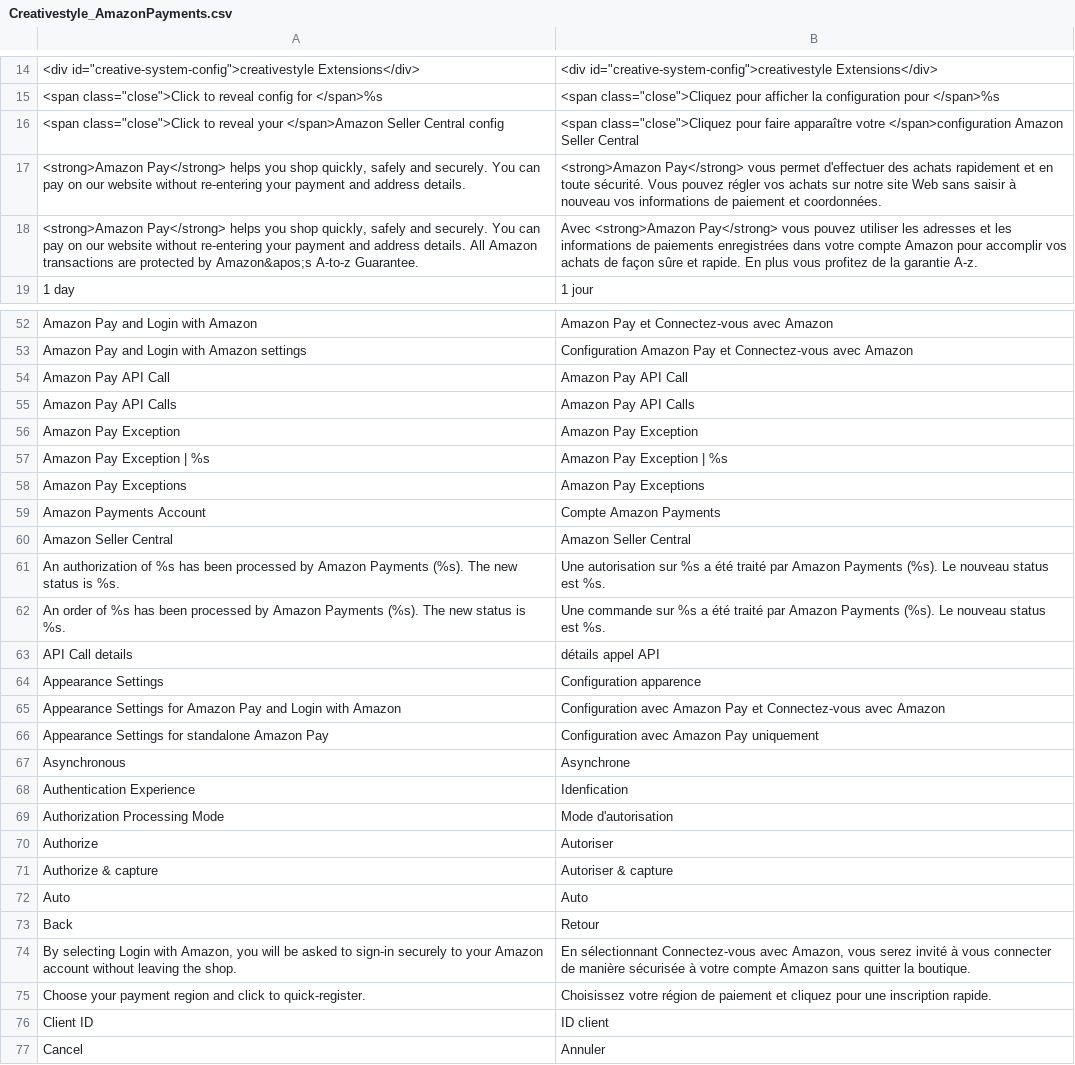
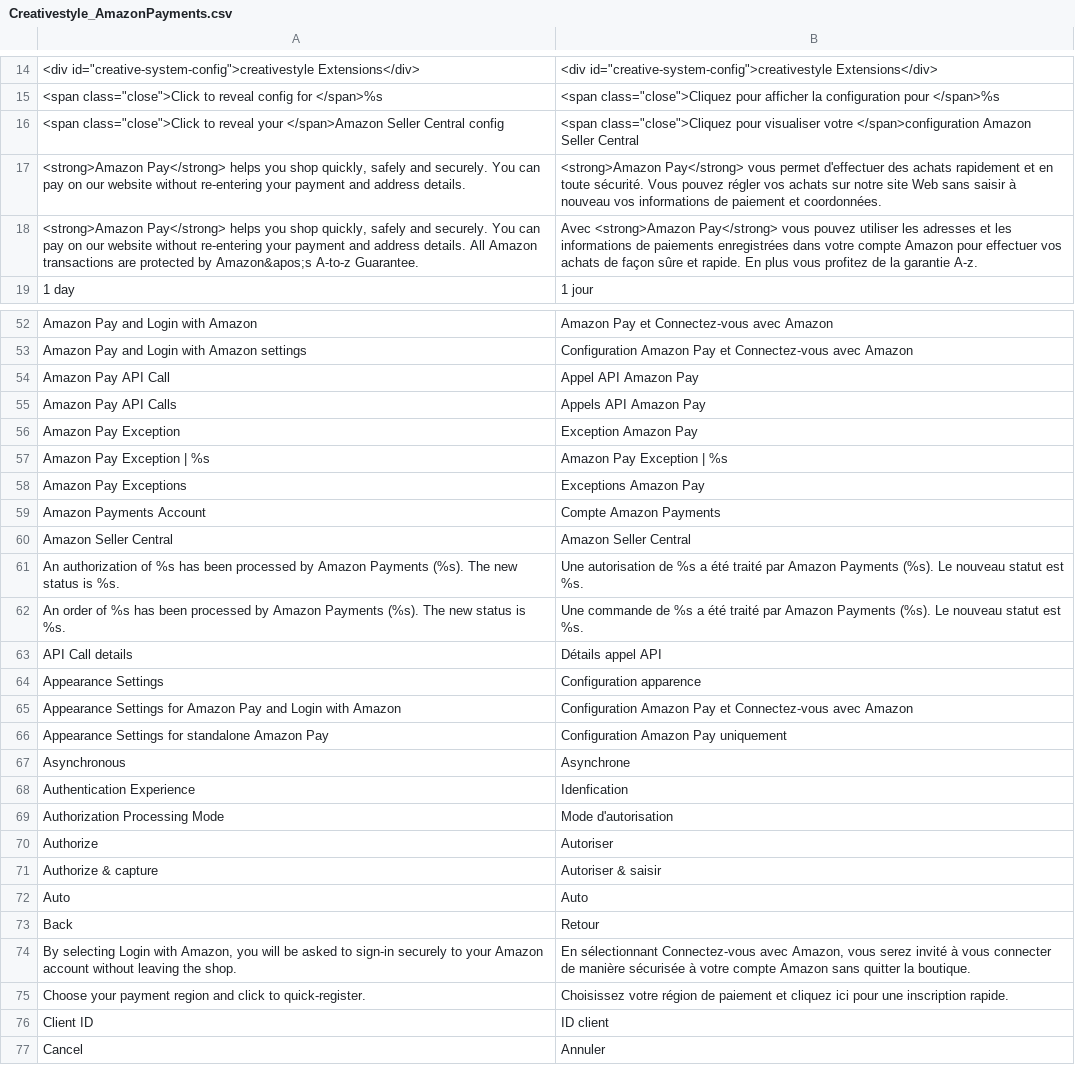
Before and after one commit to kirchbergerknorr/magento1_creativestyle_amazon-payments, a CSV file: app/locale/fr_FR/Creativestyle_AmazonPayments.csv, drawn as a sheet; only a part is shown, gaps mark what is left out; the diff covers the shown part only.

```diff
--- a/app/locale/fr_FR/Creativestyle_AmazonPayments.csv
+++ b/app/locale/fr_FR/Creativestyle_AmazonPayments.csv
@@ -15,5 +15,5 @@
 "<span class=""close"">Click to reveal config for </span>%s","<span class=""close"">Cliquez pour afficher la configuration pour </span>%s"
-"<span class=""close"">Click to reveal your </span>Amazon Seller Central config","<span class=""close"">Cliquez pour faire apparaître votre </span>configuration Amazon Seller Central"
+"<span class=""close"">Click to reveal your </span>Amazon Seller Central config","<span class=""close"">Cliquez pour visualiser votre </span>configuration Amazon Seller Central"
 "<strong>Amazon Pay</strong> helps you shop quickly, safely and securely. You can pay on our website without re-entering your payment and address details.","<strong>Amazon Pay</strong> vous permet d'effectuer des achats rapidement et en toute sécurité. Vous pouvez régler vos achats sur notre site Web sans saisir à nouveau vos informations de paiement et coordonnées."
-"<strong>Amazon Pay</strong> helps you shop quickly, safely and securely. You can pay on our website without re-entering your payment and address details. All Amazon transactions are protected by Amazon&apos;s A-to-z Guarantee.","Avec <strong>Amazon Pay</strong> vous pouvez utiliser les adresses et les informations de paiements enregistrées dans votre compte Amazon pour accomplir vos achats de façon sûre et rapide. En plus vous profitez de la garantie A-z."
+"<strong>Amazon Pay</strong> helps you shop quickly, safely and securely. You can pay on our website without re-entering your payment and address details. All Amazon transactions are protected by Amazon&apos;s A-to-z Guarantee.","Avec <strong>Amazon Pay</strong> vous pouvez utiliser les adresses et les informations de paiements enregistrées dans votre compte Amazon pour effectuer vos achats de façon sûre et rapide. En plus vous profitez de la garantie A-z."
 "1 day","1 jour"
@@ -53,15 +53,15 @@
 "Amazon Pay and Login with Amazon settings","Configuration Amazon Pay et Connectez-vous avec Amazon"
-"Amazon Pay API Call","Amazon Pay API Call"
-"Amazon Pay API Calls","Amazon Pay API Calls"
-"Amazon Pay Exception","Amazon Pay Exception"
+"Amazon Pay API Call","Appel API Amazon Pay"
+"Amazon Pay API Calls","Appels API Amazon Pay"
+"Amazon Pay Exception","Exception Amazon Pay"
 "Amazon Pay Exception | %s","Amazon Pay Exception | %s"
-"Amazon Pay Exceptions","Amazon Pay Exceptions"
+"Amazon Pay Exceptions","Exceptions Amazon Pay"
 "Amazon Payments Account","Compte Amazon Payments"
 "Amazon Seller Central","Amazon Seller Central"
-"An authorization of %s has been processed by Amazon Payments (%s). The new status is %s.","Une autorisation sur %s a été traité par Amazon Payments (%s). Le nouveau status est %s."
-"An order of %s has been processed by Amazon Payments (%s). The new status is %s.","Une commande sur %s a été traité par Amazon Payments (%s). Le nouveau status est %s."
-"API Call details","détails appel API"
+"An authorization of %s has been processed by Amazon Payments (%s). The new status is %s.","Une autorisation de %s a été traité par Amazon Payments (%s). Le nouveau statut est %s."
+"An order of %s has been processed by Amazon Payments (%s). The new status is %s.","Une commande de %s a été traité par Amazon Payments (%s). Le nouveau statut est %s."
+"API Call details","Détails appel API"
 "Appearance Settings","Configuration apparence"
-"Appearance Settings for Amazon Pay and Login with Amazon","Configuration avec Amazon Pay et Connectez-vous avec Amazon"
-"Appearance Settings for standalone Amazon Pay","Configuration avec Amazon Pay uniquement"
+"Appearance Settings for Amazon Pay and Login with Amazon","Configuration Amazon Pay et Connectez-vous avec Amazon"
+"Appearance Settings for standalone Amazon Pay","Configuration Amazon Pay uniquement"
 "Asynchronous","Asynchrone"
@@ -70,3 +70,3 @@
 "Authorize","Autoriser"
-"Authorize & capture","Autoriser & capture"
+"Authorize & capture","Autoriser & saisir"
 "Auto","Auto"
@@ -74,3 +74,3 @@
 "By selecting Login with Amazon, you will be asked to sign-in securely to your Amazon account without leaving the shop.","En sélectionnant Connectez-vous avec Amazon, vous serez invité à vous connecter de manière sécurisée à votre compte Amazon sans quitter la boutique."
-"Choose your payment region and click to quick-register.","Choisissez votre région de paiement et cliquez pour une inscription rapide."
+"Choose your payment region and click to quick-register.","Choisissez votre région de paiement et cliquez ici pour une inscription rapide."
 "Client ID","ID client"
```
Also changed, not shown: 4 added rows and 30 edited cells elsewhere in this file, app/locale/de_DE/Creativestyle_AmazonPayments.csv, app/locale/en_GB/Creativestyle_AmazonPayments.csv, 48 other files.
